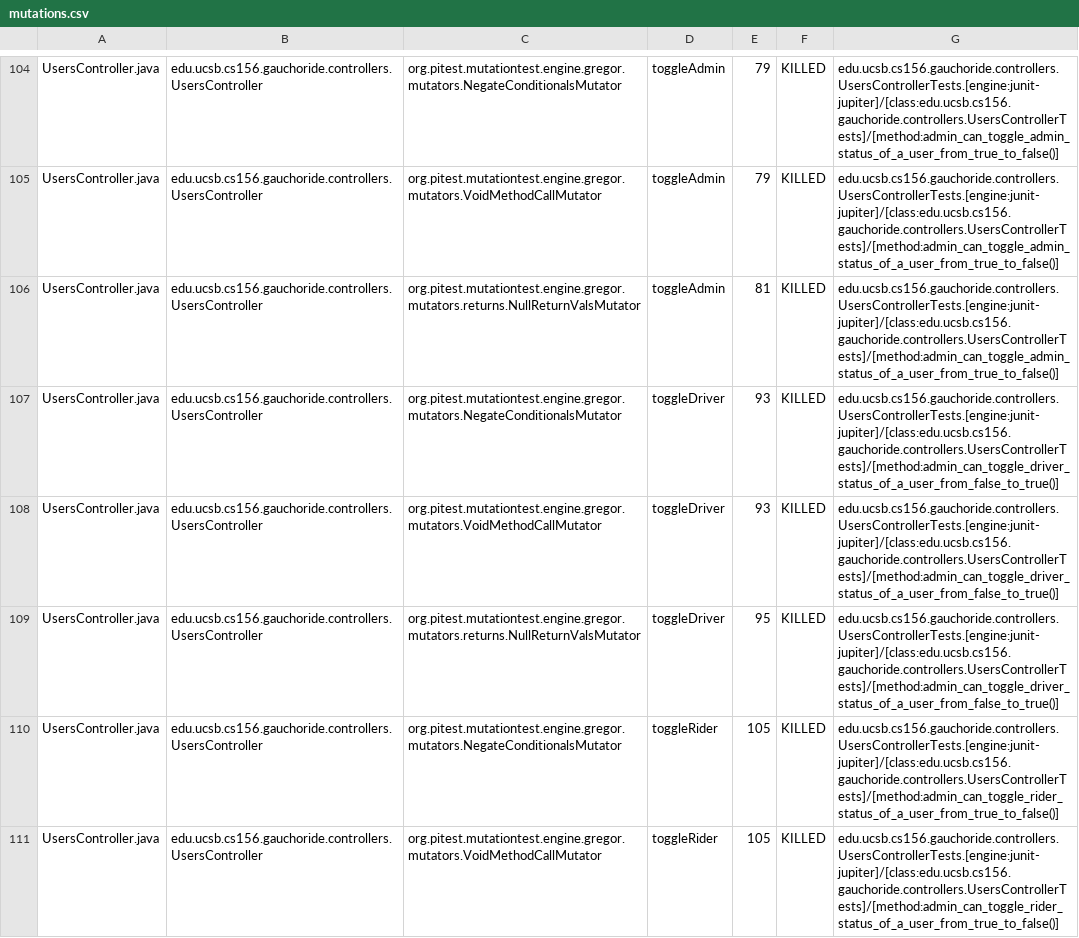
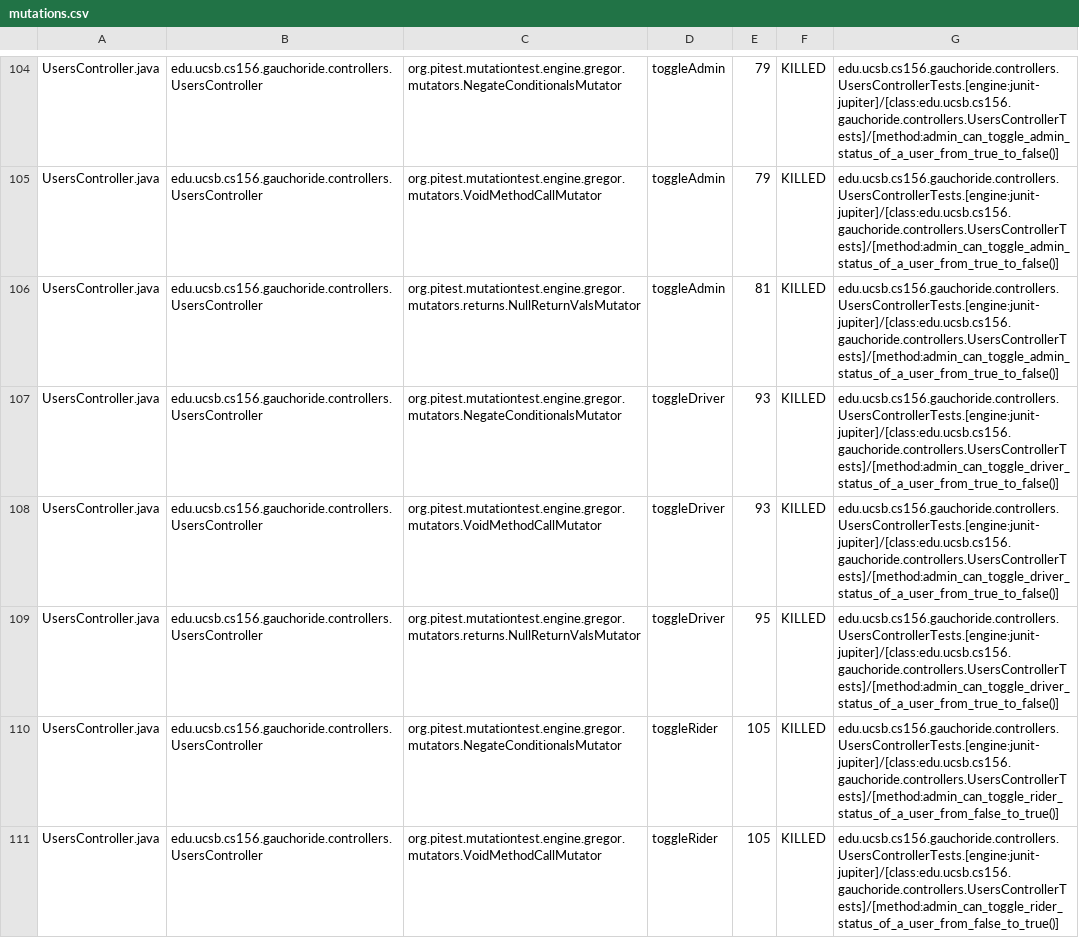
Before and after one commit to ucsb-cs156-w24/proj-gauchoride-w24-7pm-2, a CSV file: prs/35/pitest/mutations.csv, drawn as a sheet; only a part is shown, gaps mark what is left out; the diff covers the shown part only.

Commit message:
Deploying to gh-pages from @ ucsb-cs156-w24/proj-gauchoride-w24-7pm-2@fd07ad03a449f04cfc30907ca52bb92f230a9819 🚀

```diff
--- a/prs/35/pitest/mutations.csv
+++ b/prs/35/pitest/mutations.csv
@@ -106,6 +106,6 @@ UsersController.java,edu.ucsb.cs156.gauchoride.controllers.UsersController,org.p
 UsersController.java,edu.ucsb.cs156.gauchoride.controllers.UsersController,org.pitest.mutationtest.engine.gregor.mutators.returns.NullReturnValsMutator,toggleAdmin,81,KILLED,edu.ucsb.cs156.gauchoride.controllers.UsersControllerTests.[engine:junit-jupiter]/[class:edu.ucsb.cs156.gauchoride.controllers.UsersControllerTests]/[method:admin_can_toggle_admin_status_of_a_user_from_true_to_false()]
-UsersController.java,edu.ucsb.cs156.gauchoride.controllers.UsersController,org.pitest.mutationtest.engine.gregor.mutators.NegateConditionalsMutator,toggleDriver,93,KILLED,edu.ucsb.cs156.gauchoride.controllers.UsersControllerTests.[engine:junit-jupiter]/[class:edu.ucsb.cs156.gauchoride.controllers.UsersControllerTests]/[method:admin_can_toggle_driver_status_of_a_user_from_false_to_true()]
-UsersController.java,edu.ucsb.cs156.gauchoride.controllers.UsersController,org.pitest.mutationtest.engine.gregor.mutators.VoidMethodCallMutator,toggleDriver,93,KILLED,edu.ucsb.cs156.gauchoride.controllers.UsersControllerTests.[engine:junit-jupiter]/[class:edu.ucsb.cs156.gauchoride.controllers.UsersControllerTests]/[method:admin_can_toggle_driver_status_of_a_user_from_false_to_true()]
-UsersController.java,edu.ucsb.cs156.gauchoride.controllers.UsersController,org.pitest.mutationtest.engine.gregor.mutators.returns.NullReturnValsMutator,toggleDriver,95,KILLED,edu.ucsb.cs156.gauchoride.controllers.UsersControllerTests.[engine:junit-jupiter]/[class:edu.ucsb.cs156.gauchoride.controllers.UsersControllerTests]/[method:admin_can_toggle_driver_status_of_a_user_from_false_to_true()]
-UsersController.java,edu.ucsb.cs156.gauchoride.controllers.UsersController,org.pitest.mutationtest.engine.gregor.mutators.NegateConditionalsMutator,toggleRider,105,KILLED,edu.ucsb.cs156.gauchoride.controllers.UsersControllerTests.[engine:junit-jupiter]/[class:edu.ucsb.cs156.gauchoride.controllers.UsersControllerTests]/[method:admin_can_toggle_rider_status_of_a_user_from_true_to_false()]
-UsersController.java,edu.ucsb.cs156.gauchoride.controllers.UsersController,org.pitest.mutationtest.engine.gregor.mutators.VoidMethodCallMutator,toggleRider,105,KILLED,edu.ucsb.cs156.gauchoride.controllers.UsersControllerTests.[engine:junit-jupiter]/[class:edu.ucsb.cs156.gauchoride.controllers.UsersControllerTests]/[method:admin_can_toggle_rider_status_of_a_user_from_true_to_false()]
+UsersController.java,edu.ucsb.cs156.gauchoride.controllers.UsersController,org.pitest.mutationtest.engine.gregor.mutators.NegateConditionalsMutator,toggleDriver,93,KILLED,edu.ucsb.cs156.gauchoride.controllers.UsersControllerTests.[engine:junit-jupiter]/[class:edu.ucsb.cs156.gauchoride.controllers.UsersControllerTests]/[method:admin_can_toggle_driver_status_of_a_user_from_true_to_false()]
+UsersController.java,edu.ucsb.cs156.gauchoride.controllers.UsersController,org.pitest.mutationtest.engine.gregor.mutators.VoidMethodCallMutator,toggleDriver,93,KILLED,edu.ucsb.cs156.gauchoride.controllers.UsersControllerTests.[engine:junit-jupiter]/[class:edu.ucsb.cs156.gauchoride.controllers.UsersControllerTests]/[method:admin_can_toggle_driver_status_of_a_user_from_true_to_false()]
+UsersController.java,edu.ucsb.cs156.gauchoride.controllers.UsersController,org.pitest.mutationtest.engine.gregor.mutators.returns.NullReturnValsMutator,toggleDriver,95,KILLED,edu.ucsb.cs156.gauchoride.controllers.UsersControllerTests.[engine:junit-jupiter]/[class:edu.ucsb.cs156.gauchoride.controllers.UsersControllerTests]/[method:admin_can_toggle_driver_status_of_a_user_from_true_to_false()]
+UsersController.java,edu.ucsb.cs156.gauchoride.controllers.UsersController,org.pitest.mutationtest.engine.gregor.mutators.NegateConditionalsMutator,toggleRider,105,KILLED,edu.ucsb.cs156.gauchoride.controllers.UsersControllerTests.[engine:junit-jupiter]/[class:edu.ucsb.cs156.gauchoride.controllers.UsersControllerTests]/[method:admin_can_toggle_rider_status_of_a_user_from_false_to_true()]
+UsersController.java,edu.ucsb.cs156.gauchoride.controllers.UsersController,org.pitest.mutationtest.engine.gregor.mutators.VoidMethodCallMutator,toggleRider,105,KILLED,edu.ucsb.cs156.gauchoride.controllers.UsersControllerTests.[engine:junit-jupiter]/[class:edu.ucsb.cs156.gauchoride.controllers.UsersControllerTests]/[method:admin_can_toggle_rider_status_of_a_user_from_false_to_true()]
```
Also changed, not shown: 43 edited cells elsewhere in this file, 18 other files.
